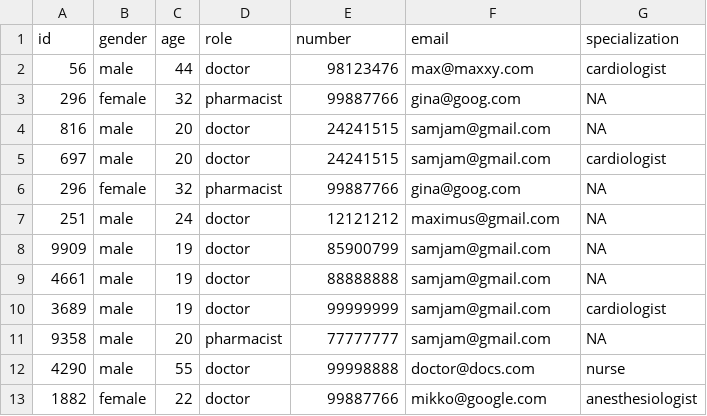
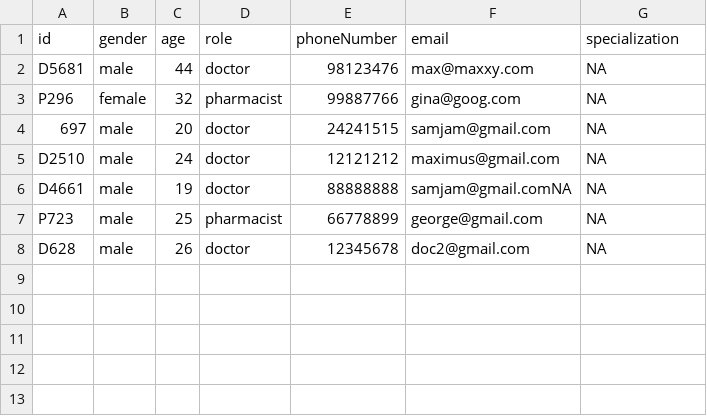
Before and after one commit to Presstotalk123/SC2002---OOP-Final-Project, a CSV file: OOP Semester Project/data/staff.csv, drawn as a sheet.

```diff
--- a/OOP Semester Project/data/staff.csv
+++ b/OOP Semester Project/data/staff.csv
@@ -1,13 +1,8 @@
-id,gender,age,role,number,email,specialization
-56,male,44,doctor,98123476,max@maxxy.com,cardiologist
-296,female,32,pharmacist,99887766,gina@goog.com,NA
-816,male,20,doctor,24241515,samjam@gmail.com,NA
-697,male,20,doctor,24241515,samjam@gmail.com,cardiologist
-296,female,32,pharmacist,99887766,gina@goog.com,NA
-251,male,24,doctor,12121212,maximus@gmail.com,NA
-9909,male,19,doctor,85900799,samjam@gmail.com,NA
-4661,male,19,doctor,88888888,samjam@gmail.com,NA
-3689,male,19,doctor,99999999,samjam@gmail.com,cardiologist
-9358,male,20,pharmacist,77777777,samjam@gmail.com,NA
-4290,male,55,doctor,99998888,doctor@docs.com,nurse
-1882,female,22,doctor,99887766,mikko@google.com,anesthesiologist
+id,gender,age,role,phoneNumber,email,specialization
+D5681,male,44,doctor,98123476,max@maxxy.com,NA
+P296,female,32,pharmacist,99887766,gina@goog.com,NA
+697,male,20,doctor,24241515,samjam@gmail.com,NA
+D2510,male,24,doctor,12121212,maximus@gmail.com,NA
+D4661,male,19,doctor,88888888,samjam@gmail.comNA,NA
+P723,male,25,pharmacist,66778899,george@gmail.com,NA
+D628,male,26,doctor,12345678,doc2@gmail.com,NA
```
Also changed, not shown: OOP Semester Project/data/appointment_outcome_records.csv, OOP Semester Project/data/appointments.csv, 38 other files.
